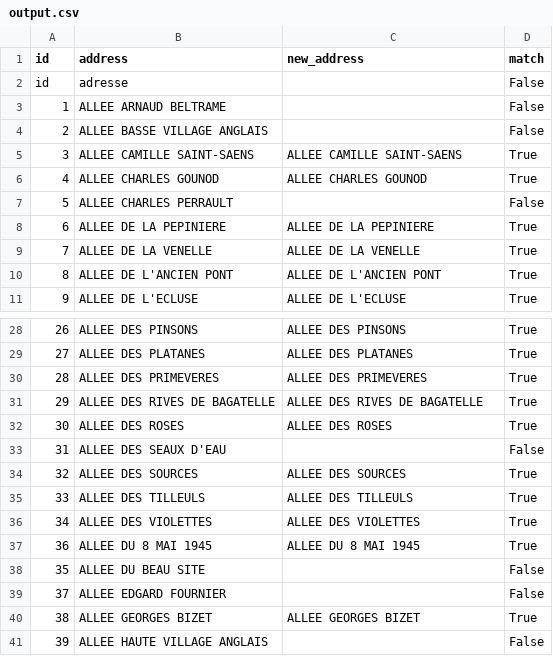
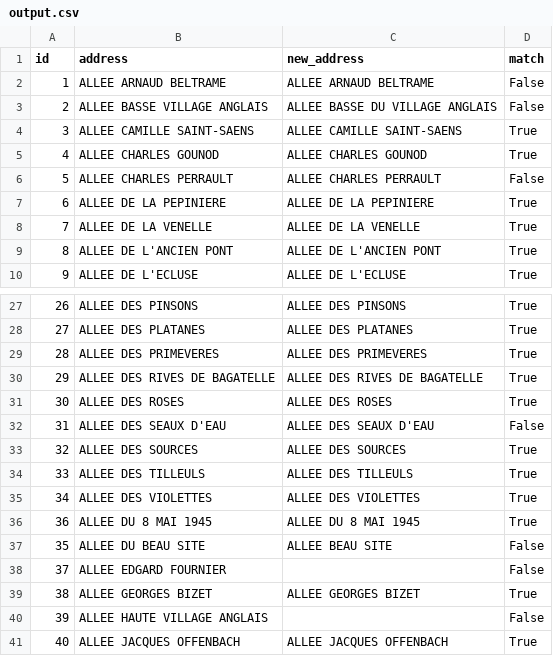
Before and after one commit to ThomasPiergiovanni/VotingSectors, a CSV file: data/output/output.csv, drawn as a sheet; only a part is shown, gaps mark what is left out; the shorter side is filled out with more unchanged rows.

```diff
--- a/data/output/output.csv
+++ b/data/output/output.csv
@@ -1,8 +1,7 @@
 id;address;new_address;match
-id;adresse;;False
-1;ALLEE ARNAUD BELTRAME;;False
-2;ALLEE BASSE VILLAGE ANGLAIS;;False
+1;ALLEE ARNAUD BELTRAME;ALLEE ARNAUD BELTRAME;False
+2;ALLEE BASSE VILLAGE ANGLAIS;ALLEE BASSE DU VILLAGE ANGLAIS;False
 3;ALLEE CAMILLE SAINT-SAENS;ALLEE CAMILLE SAINT-SAENS;True
 4;ALLEE CHARLES GOUNOD;ALLEE CHARLES GOUNOD;True
-5;ALLEE CHARLES PERRAULT;;False
+5;ALLEE CHARLES PERRAULT;ALLEE CHARLES PERRAULT;False
 6;ALLEE DE LA PEPINIERE;ALLEE DE LA PEPINIERE;True
@@ -32,3 +31,3 @@ id;adresse;;False
 30;ALLEE DES ROSES;ALLEE DES ROSES;True
-31;ALLEE DES SEAUX D'EAU;;False
+31;ALLEE DES SEAUX D'EAU;ALLEE DES SEAUX D'EAU;False
 32;ALLEE DES SOURCES;ALLEE DES SOURCES;True
@@ -37,3 +36,3 @@ id;adresse;;False
 36;ALLEE DU 8 MAI 1945;ALLEE DU 8 MAI 1945;True
-35;ALLEE DU BEAU SITE;;False
+35;ALLEE DU BEAU SITE;ALLEE BEAU SITE;False
 37;ALLEE EDGARD FOURNIER;;False
```
Also changed, not shown: 6 other files.
